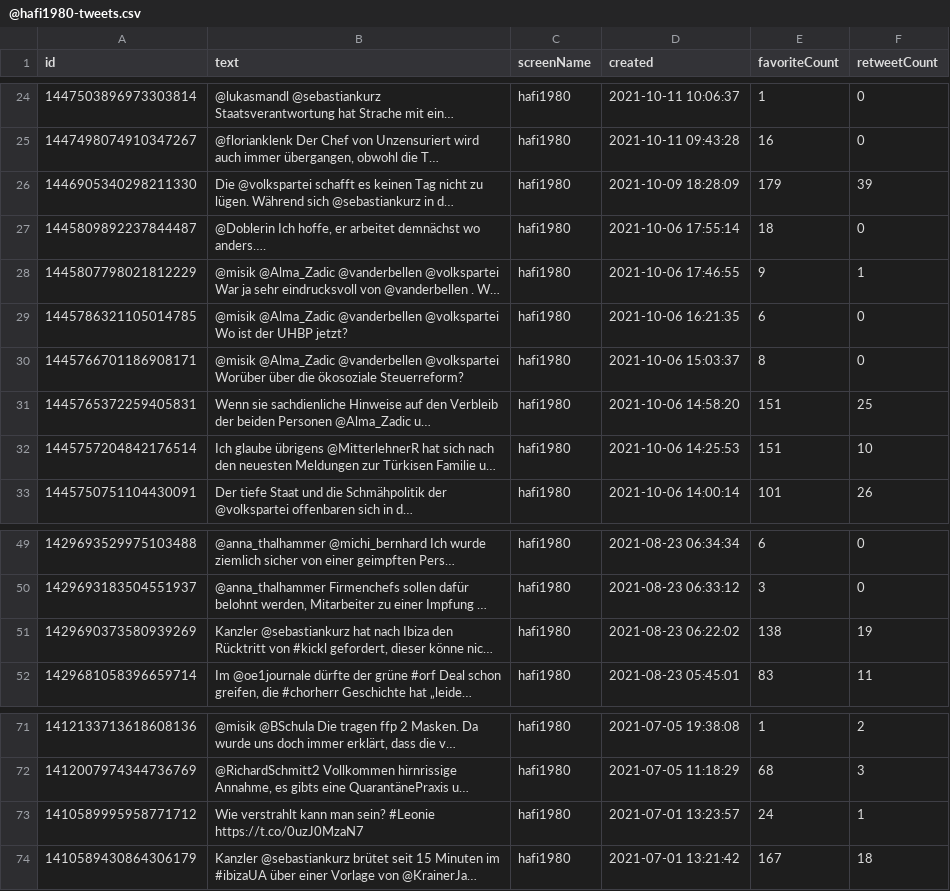
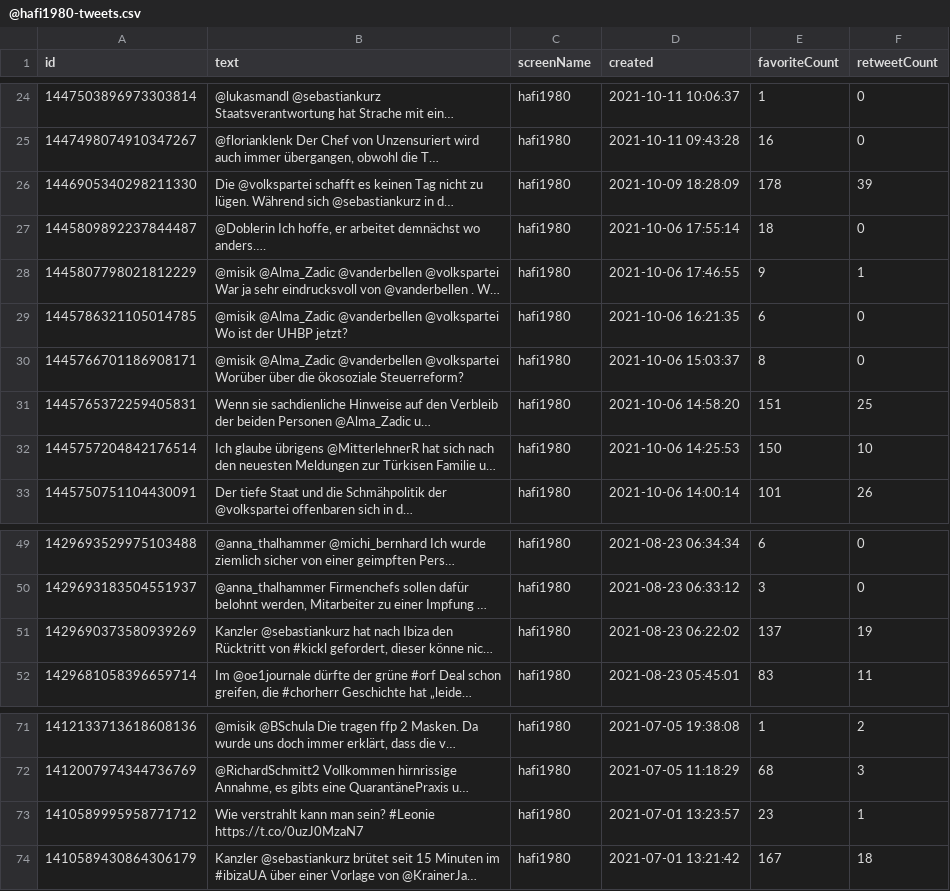
Before and after one commit to DavidSiegl/Emotion-Analysis-Project, a CSV file: data/@hafi1980-tweets.csv, drawn as a sheet; only a part is shown, gaps mark what is left out; long unchanged cells end in …; the diff covers the shown part only; the diff names each change by its address in the sheet, - before the commit and + after, or states it on an @@ line.

```diff
--- a/data/@hafi1980-tweets.csv
+++ b/data/@hafi1980-tweets.csv
-E26 (favoriteCount): 179
+E26 (favoriteCount): 178
-E32 (favoriteCount): 151
+E32 (favoriteCount): 150
-E51 (favoriteCount): 138
+E51 (favoriteCount): 137
-E73 (favoriteCount): 24
+E73 (favoriteCount): 23
```
Also changed, not shown: 15 edited cells elsewhere in this file, data/@Alice_Weidel-tweets.csv, data/@Beatrix_vStorch-tweets.csv, 18 other files.
